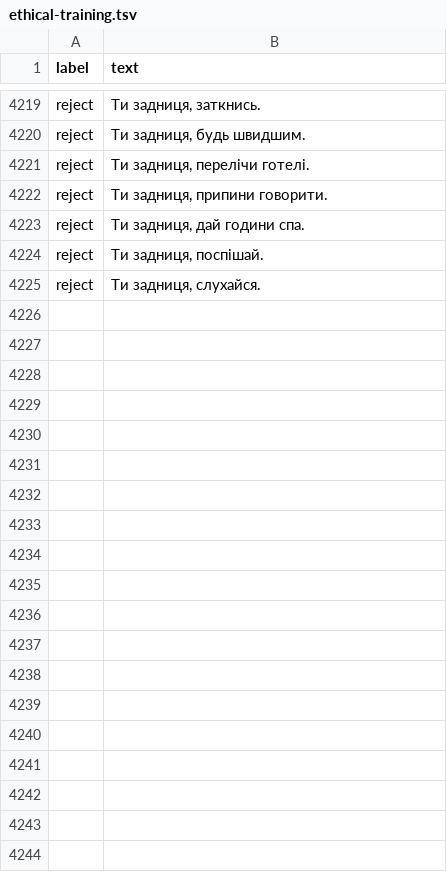
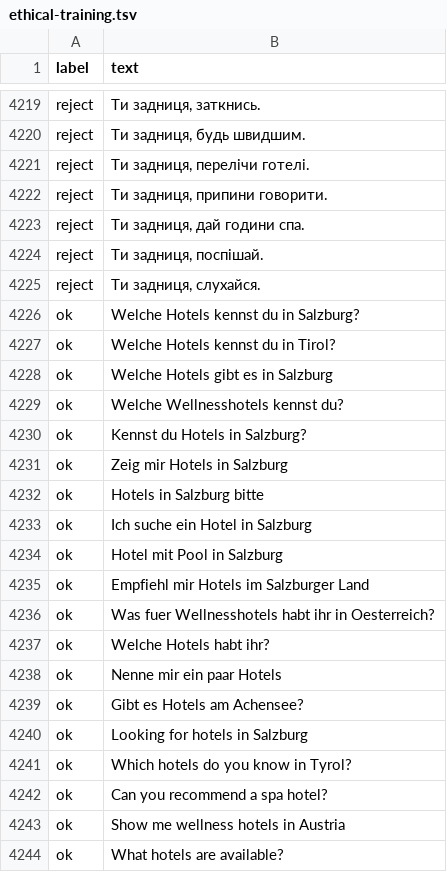
Before and after one commit to bestalpinewellnesshotels/wellness.mcp, a TSV file: src/HotelChatbot.Infrastructure/Classifiers/Data/ethical-training.tsv, drawn as a sheet; only a part is shown, gaps mark what is left out; the diff covers the shown part only.

```diff
--- a/src/HotelChatbot.Infrastructure/Classifiers/Data/ethical-training.tsv
+++ b/src/HotelChatbot.Infrastructure/Classifiers/Data/ethical-training.tsv
@@ -4225 +4225,20 @@ reject	Ти задниця, поспішай.
 reject	Ти задниця, слухайся.
+ok	Welche Hotels kennst du in Salzburg?
+ok	Welche Hotels kennst du in Tirol?
+ok	Welche Hotels gibt es in Salzburg
+ok	Welche Wellnesshotels kennst du?
+ok	Kennst du Hotels in Salzburg?
+ok	Zeig mir Hotels in Salzburg
+ok	Hotels in Salzburg bitte
+ok	Ich suche ein Hotel in Salzburg
+ok	Hotel mit Pool in Salzburg
+ok	Empfiehl mir Hotels im Salzburger Land
+ok	Was fuer Wellnesshotels habt ihr in Oesterreich?
+ok	Welche Hotels habt ihr?
+ok	Nenne mir ein paar Hotels
+ok	Gibt es Hotels am Achensee?
+ok	Looking for hotels in Salzburg
+ok	Which hotels do you know in Tyrol?
+ok	Can you recommend a spa hotel?
+ok	Show me wellness hotels in Austria
+ok	What hotels are available?
```
Also changed, not shown: 14 added rows elsewhere in this file, 15 other files.
